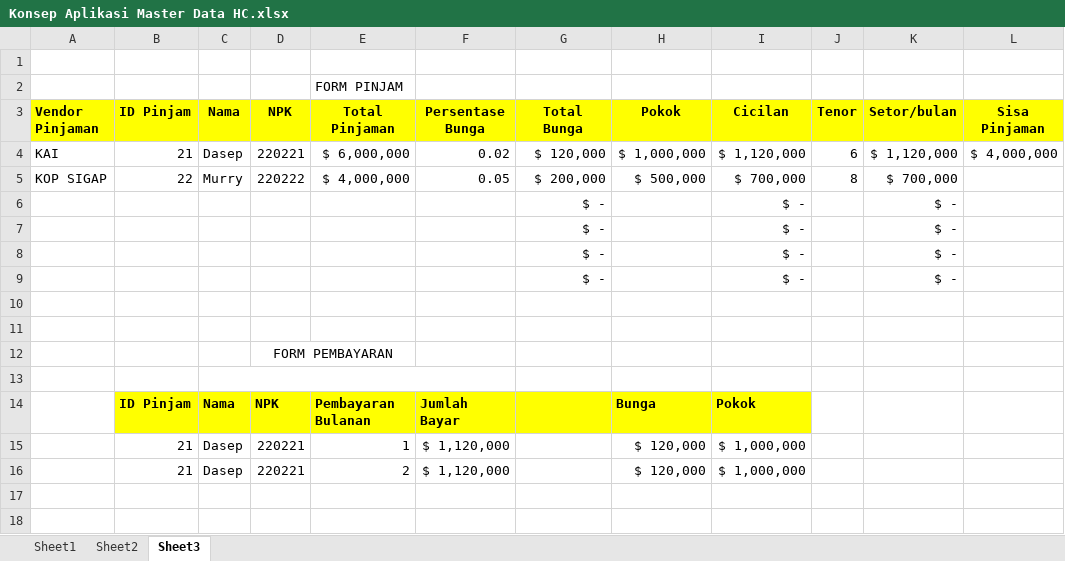
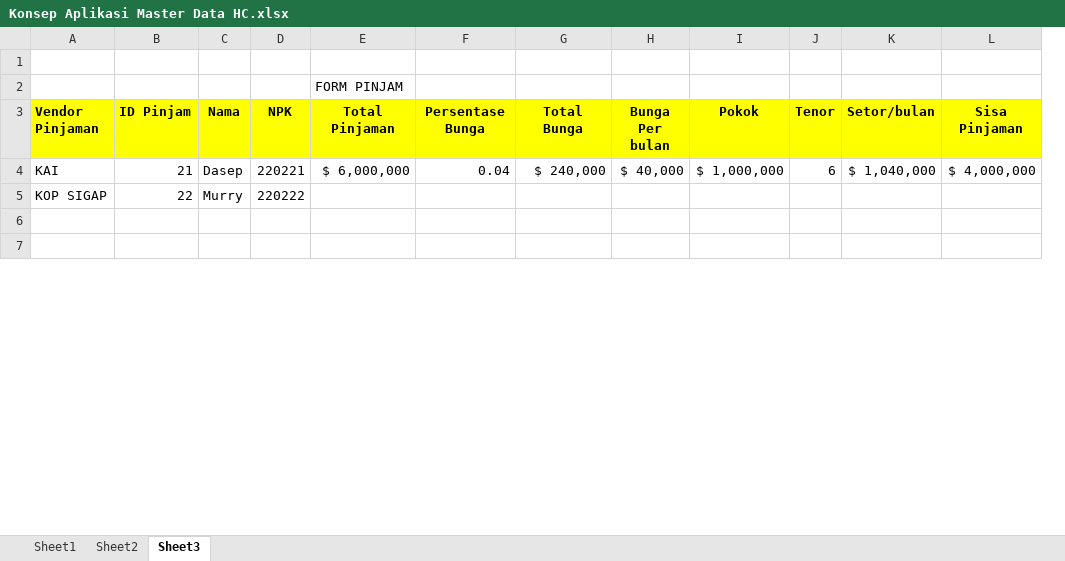
Before and after one commit to Mungkintol3/master_ho, an Excel workbook: Konsep Aplikasi Master Data HC.xlsx, sheet Sheet3, drawn as a sheet; only a part is shown; values as stored, in another font and other column widths than the file's, no borders; removed rows and columns are numbered as before the commit, all else as after; the diff covers the shown part only; the diff names each change by its address in the sheet, - before the commit and + after, or states it on an @@ line.

```diff
--- a/Konsep Aplikasi Master Data HC.xlsx (sheet Sheet3)
+++ b/Konsep Aplikasi Master Data HC.xlsx (sheet Sheet3)
+column H (Bunga Per bulan), row 4: $ 40,000
-column I (Cicilan), rows 4-5: $ 1,120,000 | $ 700,000
-F4 (Persentase Bunga): 0.02
+F4 (Persentase Bunga): 0.04
-G4 (Total Bunga): $ 120,000
+G4 (Total Bunga): $ 240,000
-K4 (Setor/bulan): $ 1,120,000
+K4 (Setor/bulan): $ 1,040,000
-E5 (Total Pinjaman): $ 4,000,000
+E5 (Total Pinjaman): (empty)
-F5 (Persentase Bunga): 0.05
+F5 (Persentase Bunga): (empty)
-G5 (Total Bunga): $ 200,000
+G5 (Total Bunga): (empty)
-I5 (Pokok): $ 500,000
+I5 (Pokok): (empty)
-J5 (Tenor): 8
+J5 (Tenor): (empty)
-K5 (Setor/bulan): $ 700,000
+K5 (Setor/bulan): (empty)
-row 6:  |  |  |  |  |  | $ - |  | $ - |  | $ -
-row 7:  |  |  |  |  |  | $ - |  | $ - |  | $ -
-row 8:  |  |  |  |  |  | $ - |  | $ - |  | $ -
-row 9:  |  |  |  |  |  | $ - |  | $ - |  | $ -
-row 10: (empty)
-row 11: (empty)
-row 13: (empty)
-row 14:  | ID Pinjam | Nama | NPK | Pembayaran Bulanan | Jumlah Bayar |  | Bunga | Pokok
-row 15:  | 21 | Dasep | 220221 | 1 | $ 1,120,000 |  | $ 120,000 | $ 1,000,000
-row 16:  | 21 | Dasep | 220221 | 2 | $ 1,120,000 |  | $ 120,000 | $ 1,000,000
```
Also changed, not shown: 10 added rows elsewhere in this sheet, formulas that keep their value, 12 other files.
